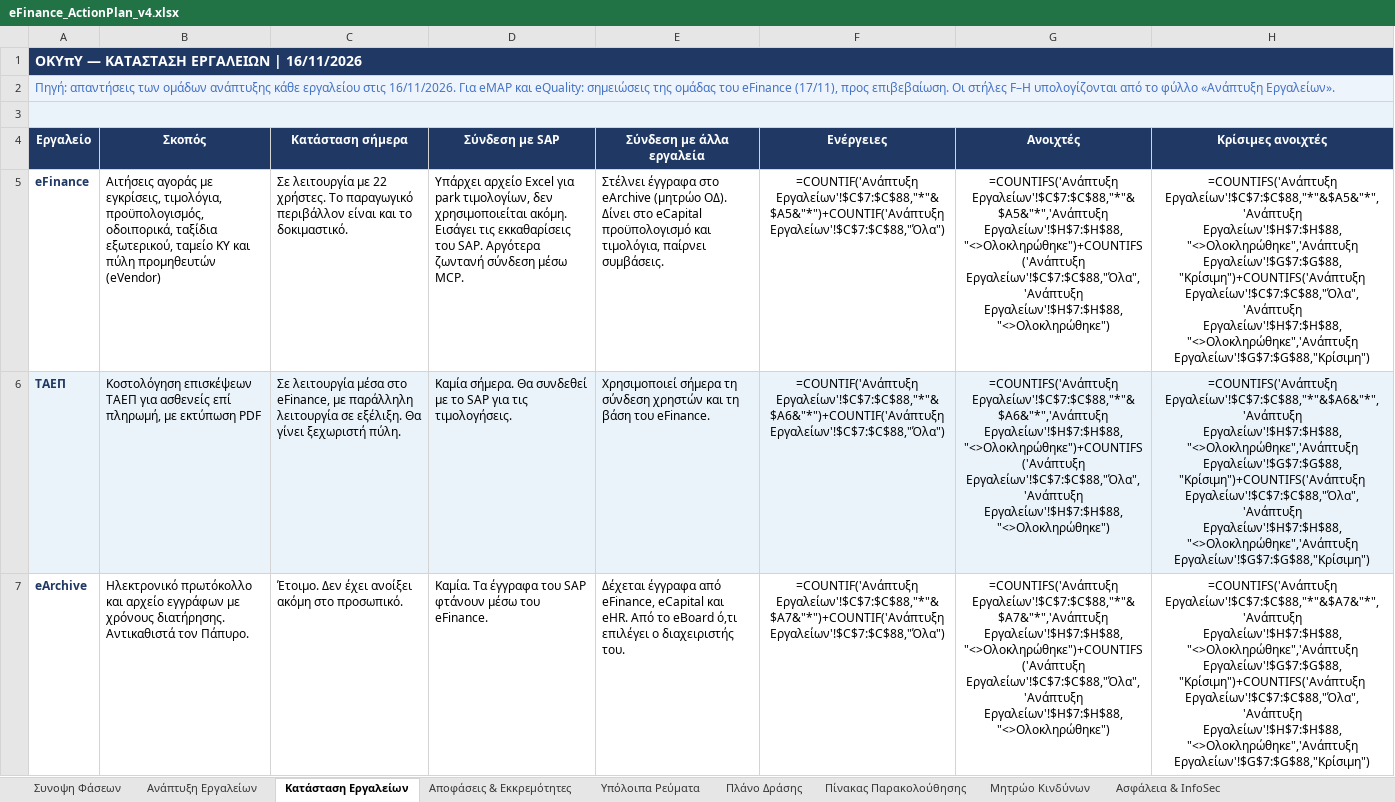
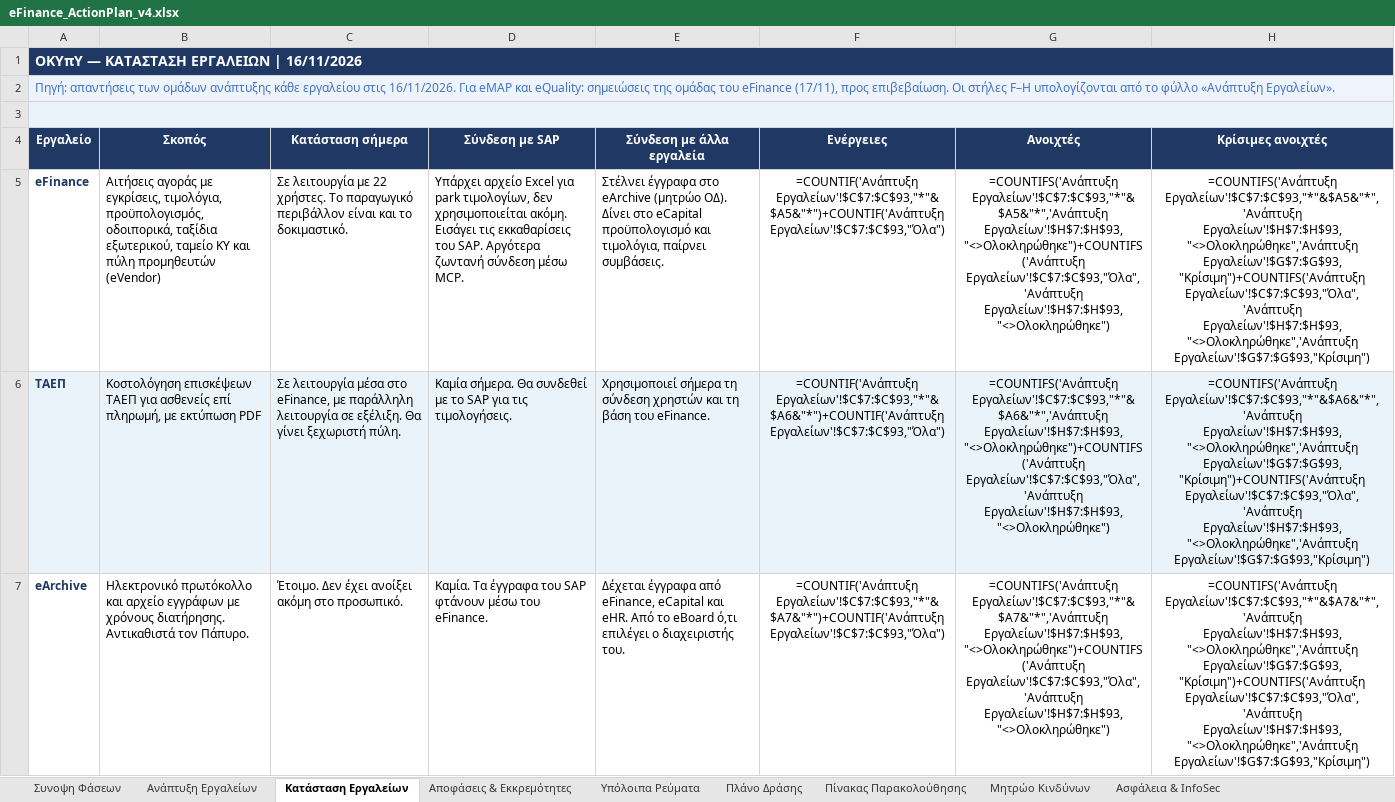
Before and after one commit to msouzou-debug/marsou, an Excel workbook: eFinance_ActionPlan_v4.xlsx, sheet Κατάσταση Εργαλείων, drawn as a sheet; only a part is shown; values as stored, in another font and other column widths than the file's, no borders; formulas without a stored value are shown as written; the diff covers the shown part only; the diff names each change by its address in the sheet, - before the commit and + after, or states it on an @@ line.

```diff
--- a/eFinance_ActionPlan_v4.xlsx (sheet Κατάσταση Εργαλείων)
+++ b/eFinance_ActionPlan_v4.xlsx (sheet Κατάσταση Εργαλείων)
-F5 (Ενέργειες): =COUNTIF('Ανάπτυξη Εργαλείων'!$C$7:$C$88,"*"&$A5&"*")+COUNTIF('Ανάπτυξη Εργαλείων'!$C$7:$C$88,"Όλα")
+F5 (Ενέργειες): =COUNTIF('Ανάπτυξη Εργαλείων'!$C$7:$C$93,"*"&$A5&"*")+COUNTIF('Ανάπτυξη Εργαλείων'!$C$7:$C$93,"Όλα")
-G5 (Ανοιχτές): =COUNTIFS('Ανάπτυξη Εργαλείων'!$C$7:$C$88,"*"&$A5&"*",'Ανάπτυξη Εργαλείων'!$H$7:$H$88,"<>Ολοκληρώθηκε")+COUNTIFS('Ανάπτυξη Εργαλείων'!$C$7:$C$88,"Όλα",'Ανάπτυξη Εργαλείων'!$H$7:$H$88,"<>Ολοκληρώθηκε")
+G5 (Ανοιχτές): =COUNTIFS('Ανάπτυξη Εργαλείων'!$C$7:$C$93,"*"&$A5&"*",'Ανάπτυξη Εργαλείων'!$H$7:$H$93,"<>Ολοκληρώθηκε")+COUNTIFS('Ανάπτυξη Εργαλείων'!$C$7:$C$93,"Όλα",'Ανάπτυξη Εργαλείων'!$H$7:$H$93,"<>Ολοκληρώθηκε")
-H5 (Κρίσιμες ανοιχτές): =COUNTIFS('Ανάπτυξη Εργαλείων'!$C$7:$C$88,"*"&$A5&"*",'Ανάπτυξη Εργαλείων'!$H$7:$H$88,"<>Ολοκληρώθηκε",'Ανάπτυξη Εργαλείων'!$G$7:$G$88,"Κρίσιμη")+COUNTIFS('Ανάπτυξη Εργαλείων'!$C$7:$C$88,"Όλα",'Ανάπτυξη Εργαλείων'!$H$7:$H$88,"<>Ολοκληρώθηκε",'Ανάπτυξη Εργαλείων'!$G$7:$G$88,"Κρίσιμη")
+H5 (Κρίσιμες ανοιχτές): =COUNTIFS('Ανάπτυξη Εργαλείων'!$C$7:$C$93,"*"&$A5&"*",'Ανάπτυξη Εργαλείων'!$H$7:$H$93,"<>Ολοκληρώθηκε",'Ανάπτυξη Εργαλείων'!$G$7:$G$93,"Κρίσιμη")+COUNTIFS('Ανάπτυξη Εργαλείων'!$C$7:$C$93,"Όλα",'Ανάπτυξη Εργαλείων'!$H$7:$H$93,"<>Ολοκληρώθηκε",'Ανάπτυξη Εργαλείων'!$G$7:$G$93,"Κρίσιμη")
-F6 (Ενέργειες): =COUNTIF('Ανάπτυξη Εργαλείων'!$C$7:$C$88,"*"&$A6&"*")+COUNTIF('Ανάπτυξη Εργαλείων'!$C$7:$C$88,"Όλα")
+F6 (Ενέργειες): =COUNTIF('Ανάπτυξη Εργαλείων'!$C$7:$C$93,"*"&$A6&"*")+COUNTIF('Ανάπτυξη Εργαλείων'!$C$7:$C$93,"Όλα")
-G6 (Ανοιχτές): =COUNTIFS('Ανάπτυξη Εργαλείων'!$C$7:$C$88,"*"&$A6&"*",'Ανάπτυξη Εργαλείων'!$H$7:$H$88,"<>Ολοκληρώθηκε")+COUNTIFS('Ανάπτυξη Εργαλείων'!$C$7:$C$88,"Όλα",'Ανάπτυξη Εργαλείων'!$H$7:$H$88,"<>Ολοκληρώθηκε")
+G6 (Ανοιχτές): =COUNTIFS('Ανάπτυξη Εργαλείων'!$C$7:$C$93,"*"&$A6&"*",'Ανάπτυξη Εργαλείων'!$H$7:$H$93,"<>Ολοκληρώθηκε")+COUNTIFS('Ανάπτυξη Εργαλείων'!$C$7:$C$93,"Όλα",'Ανάπτυξη Εργαλείων'!$H$7:$H$93,"<>Ολοκληρώθηκε")
-H6 (Κρίσιμες ανοιχτές): =COUNTIFS('Ανάπτυξη Εργαλείων'!$C$7:$C$88,"*"&$A6&"*",'Ανάπτυξη Εργαλείων'!$H$7:$H$88,"<>Ολοκληρώθηκε",'Ανάπτυξη Εργαλείων'!$G$7:$G$88,"Κρίσιμη")+COUNTIFS('Ανάπτυξη Εργαλείων'!$C$7:$C$88,"Όλα",'Ανάπτυξη Εργαλείων'!$H$7:$H$88,"<>Ολοκληρώθηκε",'Ανάπτυξη Εργαλείων'!$G$7:$G$88,"Κρίσιμη")
+H6 (Κρίσιμες ανοιχτές): =COUNTIFS('Ανάπτυξη Εργαλείων'!$C$7:$C$93,"*"&$A6&"*",'Ανάπτυξη Εργαλείων'!$H$7:$H$93,"<>Ολοκληρώθηκε",'Ανάπτυξη Εργαλείων'!$G$7:$G$93,"Κρίσιμη")+COUNTIFS('Ανάπτυξη Εργαλείων'!$C$7:$C$93,"Όλα",'Ανάπτυξη Εργαλείων'!$H$7:$H$93,"<>Ολοκληρώθηκε",'Ανάπτυξη Εργαλείων'!$G$7:$G$93,"Κρίσιμη")
-F7 (Ενέργειες): =COUNTIF('Ανάπτυξη Εργαλείων'!$C$7:$C$88,"*"&$A7&"*")+COUNTIF('Ανάπτυξη Εργαλείων'!$C$7:$C$88,"Όλα")
+F7 (Ενέργειες): =COUNTIF('Ανάπτυξη Εργαλείων'!$C$7:$C$93,"*"&$A7&"*")+COUNTIF('Ανάπτυξη Εργαλείων'!$C$7:$C$93,"Όλα")
-G7 (Ανοιχτές): =COUNTIFS('Ανάπτυξη Εργαλείων'!$C$7:$C$88,"*"&$A7&"*",'Ανάπτυξη Εργαλείων'!$H$7:$H$88,"<>Ολοκληρώθηκε")+COUNTIFS('Ανάπτυξη Εργαλείων'!$C$7:$C$88,"Όλα",'Ανάπτυξη Εργαλείων'!$H$7:$H$88,"<>Ολοκληρώθηκε")
+G7 (Ανοιχτές): =COUNTIFS('Ανάπτυξη Εργαλείων'!$C$7:$C$93,"*"&$A7&"*",'Ανάπτυξη Εργαλείων'!$H$7:$H$93,"<>Ολοκληρώθηκε")+COUNTIFS('Ανάπτυξη Εργαλείων'!$C$7:$C$93,"Όλα",'Ανάπτυξη Εργαλείων'!$H$7:$H$93,"<>Ολοκληρώθηκε")
-H7 (Κρίσιμες ανοιχτές): =COUNTIFS('Ανάπτυξη Εργαλείων'!$C$7:$C$88,"*"&$A7&"*",'Ανάπτυξη Εργαλείων'!$H$7:$H$88,"<>Ολοκληρώθηκε",'Ανάπτυξη Εργαλείων'!$G$7:$G$88,"Κρίσιμη")+COUNTIFS('Ανάπτυξη Εργαλείων'!$C$7:$C$88,"Όλα",'Ανάπτυξη Εργαλείων'!$H$7:$H$88,"<>Ολοκληρώθηκε",'Ανάπτυξη Εργαλείων'!$G$7:$G$88,"Κρίσιμη")
+H7 (Κρίσιμες ανοιχτές): =COUNTIFS('Ανάπτυξη Εργαλείων'!$C$7:$C$93,"*"&$A7&"*",'Ανάπτυξη Εργαλείων'!$H$7:$H$93,"<>Ολοκληρώθηκε",'Ανάπτυξη Εργαλείων'!$G$7:$G$93,"Κρίσιμη")+COUNTIFS('Ανάπτυξη Εργαλείων'!$C$7:$C$93,"Όλα",'Ανάπτυξη Εργαλείων'!$H$7:$H$93,"<>Ολοκληρώθηκε",'Ανάπτυξη Εργαλείων'!$G$7:$G$93,"Κρίσιμη")
```
Also changed, not shown: 21 edited cells elsewhere in this sheet, sheet Ανάπτυξη Εργαλείων, sheet Συνοψη Φάσεων, sheet Αποφάσεις & Εκκρεμότητες.
